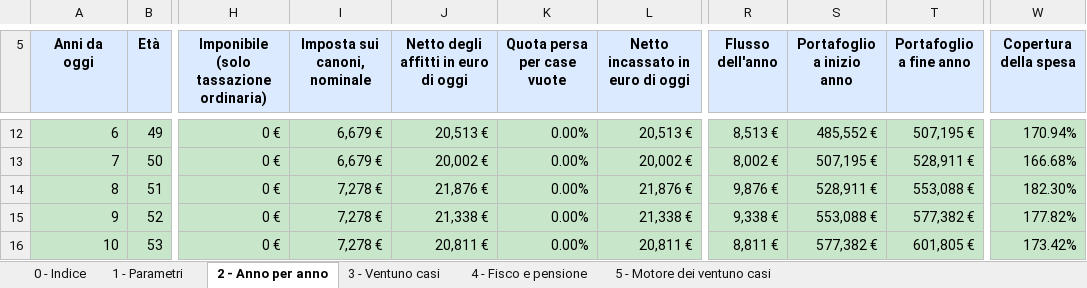
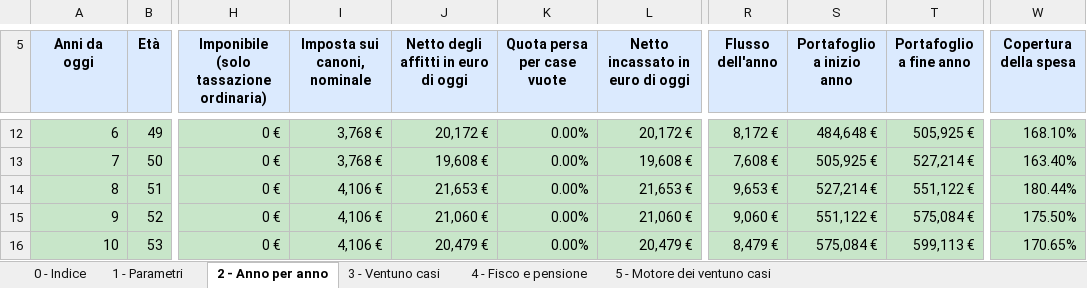
Before and after one commit to marcofire-it/marco-fire-simulatori, an Excel workbook: simulatori/stress_test_affitti_fire_2026.xlsx, sheet 2 - Anno per anno, drawn as a sheet; only a part is shown, gaps mark what is left out; values as stored, in another font and other column widths than the file's, no borders; 1 other sheet too large or unreadable and not compared; the diff covers the shown part only; the diff names each change by its address in the sheet, - before the commit and + after, or states it on an @@ line.

```diff
--- a/simulatori/stress_test_affitti_fire_2026.xlsx (sheet 2 - Anno per anno)
+++ b/simulatori/stress_test_affitti_fire_2026.xlsx (sheet 2 - Anno per anno)
-I12:I13 (Imposta sui canoni, nominale): 6,679 €
+I12:I13 (Imposta sui canoni, nominale): 3,768 €
-J12: 20,513 €
+J12: 20,172 €
-L12 (Netto incassato in euro di oggi): 20,513 €
+L12 (Netto incassato in euro di oggi): 20,172 €
-R12 (Flusso dell'anno): 8,513 €
+R12 (Flusso dell'anno): 8,172 €
-S12 (Portafoglio a inizio anno): 485,552 €
+S12 (Portafoglio a inizio anno): 484,648 €
-T12 (Portafoglio a fine anno): 507,195 €
+T12 (Portafoglio a fine anno): 505,925 €
-W12 (Copertura della spesa): 170.94%
+W12 (Copertura della spesa): 168.10%
-J13: 20,002 €
+J13: 19,608 €
-L13 (Netto incassato in euro di oggi): 20,002 €
+L13 (Netto incassato in euro di oggi): 19,608 €
-R13 (Flusso dell'anno): 8,002 €
+R13 (Flusso dell'anno): 7,608 €
-S13 (Portafoglio a inizio anno): 507,195 €
+S13 (Portafoglio a inizio anno): 505,925 €
-T13 (Portafoglio a fine anno): 528,911 €
+T13 (Portafoglio a fine anno): 527,214 €
-W13 (Copertura della spesa): 166.68%
+W13 (Copertura della spesa): 163.40%
-I14:I16 (Imposta sui canoni, nominale): 7,278 €
+I14:I16 (Imposta sui canoni, nominale): 4,106 €
-J14: 21,876 €
+J14: 21,653 €
-L14 (Netto incassato in euro di oggi): 21,876 €
+L14 (Netto incassato in euro di oggi): 21,653 €
-R14 (Flusso dell'anno): 9,876 €
+R14 (Flusso dell'anno): 9,653 €
-S14 (Portafoglio a inizio anno): 528,911 €
+S14 (Portafoglio a inizio anno): 527,214 €
-T14 (Portafoglio a fine anno): 553,088 €
+T14 (Portafoglio a fine anno): 551,122 €
-W14 (Copertura della spesa): 182.30%
+W14 (Copertura della spesa): 180.44%
-J15: 21,338 €
+J15: 21,060 €
-L15 (Netto incassato in euro di oggi): 21,338 €
+L15 (Netto incassato in euro di oggi): 21,060 €
-R15 (Flusso dell'anno): 9,338 €
+R15 (Flusso dell'anno): 9,060 €
-S15 (Portafoglio a inizio anno): 553,088 €
+S15 (Portafoglio a inizio anno): 551,122 €
-T15 (Portafoglio a fine anno): 577,382 €
+T15 (Portafoglio a fine anno): 575,084 €
-W15 (Copertura della spesa): 177.82%
+W15 (Copertura della spesa): 175.50%
-J16: 20,811 €
+J16: 20,479 €
-L16 (Netto incassato in euro di oggi): 20,811 €
+L16 (Netto incassato in euro di oggi): 20,479 €
-R16 (Flusso dell'anno): 8,811 €
+R16 (Flusso dell'anno): 8,479 €
-S16 (Portafoglio a inizio anno): 577,382 €
+S16 (Portafoglio a inizio anno): 575,084 €
-T16 (Portafoglio a fine anno): 601,805 €
+T16 (Portafoglio a fine anno): 599,113 €
-W16 (Copertura della spesa): 173.42%
+W16 (Copertura della spesa): 170.65%
```
Also changed, not shown: 300 edited cells elsewhere in this sheet, sheet 3 - Ventuno casi, sheet 4 - Fisco e pensione, sheet 1 - Parametri, sheet 0 - Indice, formulas that keep their value.
